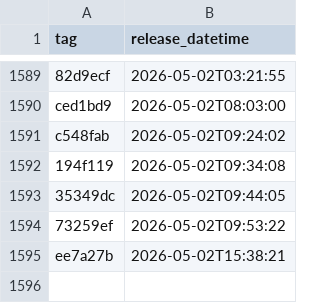
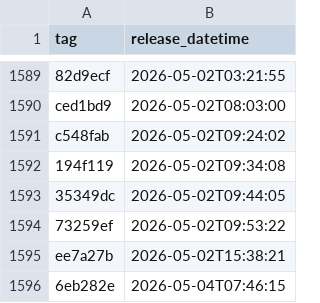
Before and after one commit to uk-gov-mirror/nhsdigital.electronic-prescription-service-account-resources, a CSV file: _data/dev-account_account-resources_deployments.csv, drawn as a sheet; only a part is shown, gaps mark what is left out; the diff names each change by its address in the sheet, - before the commit and + after, or states it on an @@ line.

```diff
--- a/_data/dev-account_account-resources_deployments.csv
+++ b/_data/dev-account_account-resources_deployments.csv
+row 1596: 6eb282e | 2026-05-04T07:46:15
```
Also changed, not shown: 1 other file.
